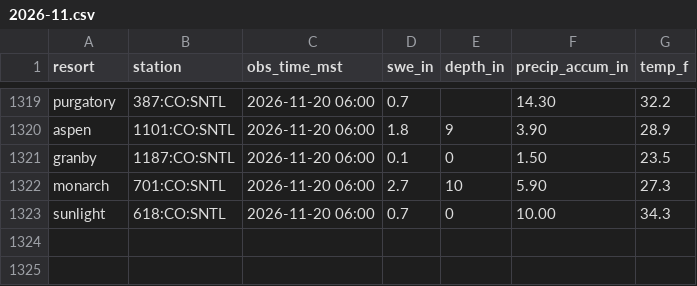
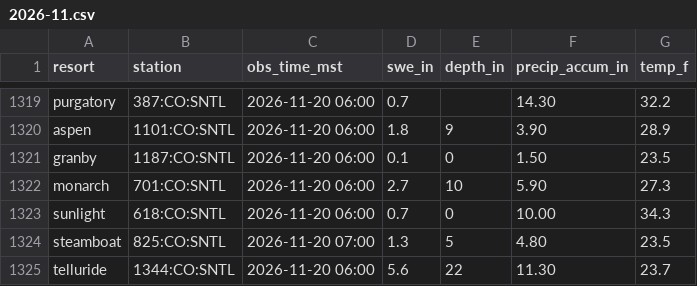
Before and after one commit to i70skibum/ski-logger, a CSV file: data/snotel/2026-11.csv, drawn as a sheet; only a part is shown, gaps mark what is left out.

Commit message:
data 2026-11-20T15:01Z

```diff
--- a/data/snotel/2026-11.csv
+++ b/data/snotel/2026-11.csv
@@ -1323 +1323,3 @@ monarch,701:CO:SNTL,2026-11-20 06:00,2.7,10,5.90,27.3
 sunlight,618:CO:SNTL,2026-11-20 06:00,0.7,0,10.00,34.3
+steamboat,825:CO:SNTL,2026-11-20 07:00,1.3,5,4.80,23.5
+telluride,1344:CO:SNTL,2026-11-20 06:00,5.6,22,11.30,23.7
```
Also changed, not shown: data/events/2026-11.csv, data/road_conditions/2026-11.csv, 3 other files.
